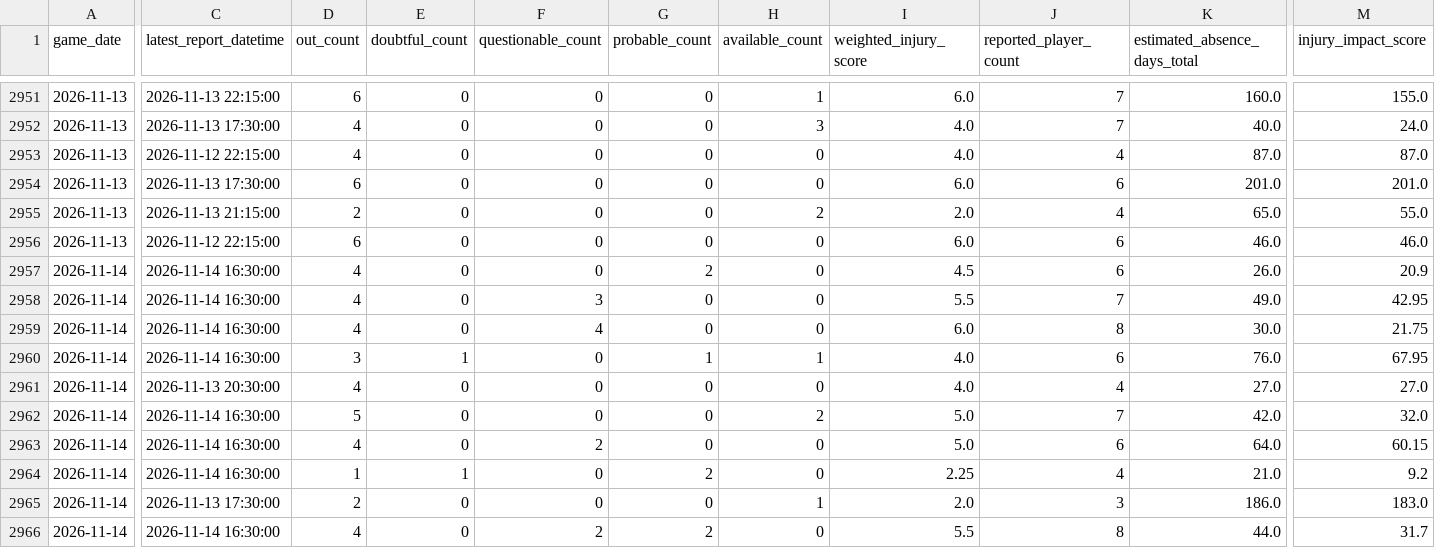
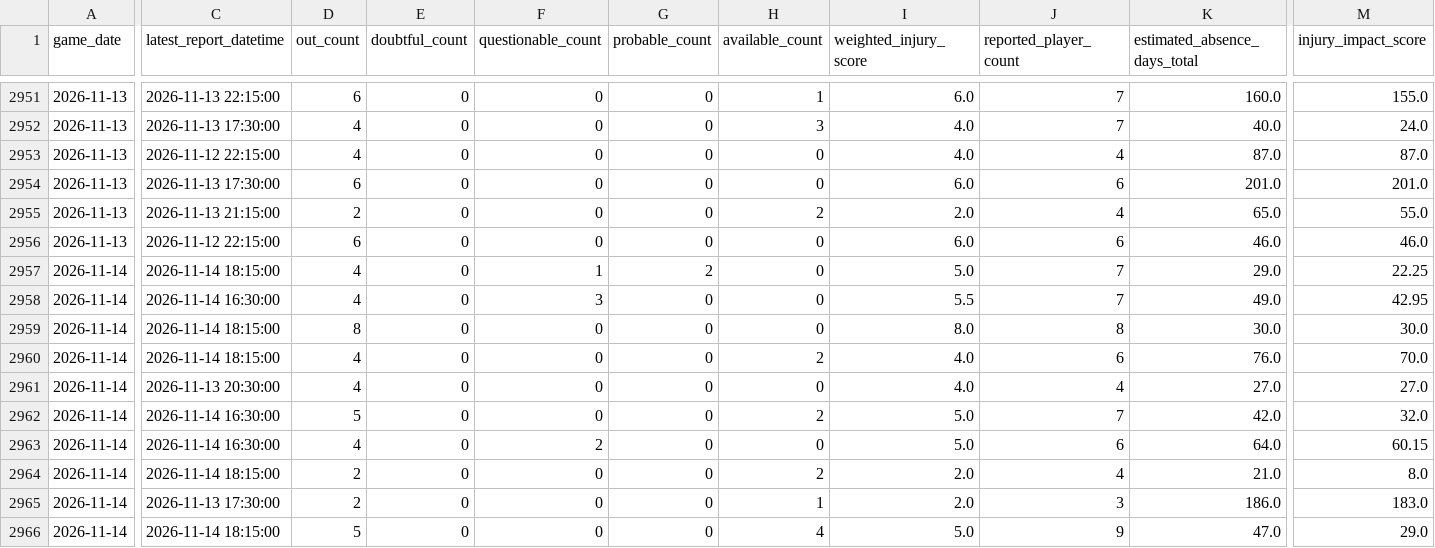
Before and after one commit to brianbzeng/nbamodel, a CSV file: data/raw/official_nba_injuries_by_team_live.csv, drawn as a sheet; only a part is shown, gaps mark what is left out; the diff covers the shown part only; the diff names each change by its address in the sheet, - before the commit and + after, or states it on an @@ line.

```diff
--- a/data/raw/official_nba_injuries_by_team_live.csv
+++ b/data/raw/official_nba_injuries_by_team_live.csv
-C2957 (latest_report_datetime): 2026-11-14 16:30:00
+C2957 (latest_report_datetime): 2026-11-14 18:15:00
-F2957 (questionable_count): 0
+F2957 (questionable_count): 1
-I2957 (weighted_injury_score): 4.5
+I2957 (weighted_injury_score): 5.0
-J2957 (reported_player_count): 6
+J2957 (reported_player_count): 7
-K2957 (estimated_absence_days_total): 26.0
+K2957 (estimated_absence_days_total): 29.0
-M2957 (injury_impact_score): 20.9
+M2957 (injury_impact_score): 22.25
-C2959:C2960 (latest_report_datetime): 2026-11-14 16:30:00
+C2959:C2960 (latest_report_datetime): 2026-11-14 18:15:00
-D2959 (out_count): 4
+D2959 (out_count): 8
-F2959 (questionable_count): 4
+F2959 (questionable_count): 0
-I2959 (weighted_injury_score): 6.0
+I2959 (weighted_injury_score): 8.0
-M2959 (injury_impact_score): 21.75
+M2959 (injury_impact_score): 30.0
-D2960 (out_count): 3
+D2960 (out_count): 4
-E2960 (doubtful_count): 1
+E2960 (doubtful_count): 0
-G2960 (probable_count): 1
+G2960 (probable_count): 0
-H2960 (available_count): 1
+H2960 (available_count): 2
-M2960 (injury_impact_score): 67.95
+M2960 (injury_impact_score): 70.0
-C2964 (latest_report_datetime): 2026-11-14 16:30:00
+C2964 (latest_report_datetime): 2026-11-14 18:15:00
-D2964 (out_count): 1
+D2964 (out_count): 2
-E2964 (doubtful_count): 1
+E2964 (doubtful_count): 0
-G2964 (probable_count): 2
+G2964 (probable_count): 0
-H2964 (available_count): 0
+H2964 (available_count): 2
-I2964 (weighted_injury_score): 2.25
+I2964 (weighted_injury_score): 2.0
-M2964 (injury_impact_score): 9.2
+M2964 (injury_impact_score): 8.0
-C2966 (latest_report_datetime): 2026-11-14 16:30:00
+C2966 (latest_report_datetime): 2026-11-14 18:15:00
-D2966 (out_count): 4
+D2966 (out_count): 5
-F2966 (questionable_count): 2
+F2966 (questionable_count): 0
-G2966 (probable_count): 2
+G2966 (probable_count): 0
-H2966 (available_count): 0
+H2966 (available_count): 4
-I2966 (weighted_injury_score): 5.5
+I2966 (weighted_injury_score): 5.0
-J2966 (reported_player_count): 8
+J2966 (reported_player_count): 9
-K2966 (estimated_absence_days_total): 44.0
+K2966 (estimated_absence_days_total): 47.0
-M2966 (injury_impact_score): 31.7
+M2966 (injury_impact_score): 29.0
```
Also changed, not shown: 6 added rows elsewhere in this file, data/raw/nba_daily_predictions.csv, data/raw/official_nba_injuries_players_live.csv.
